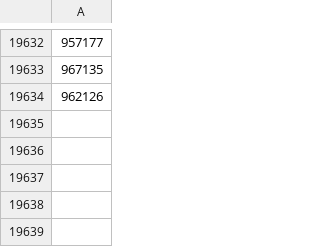
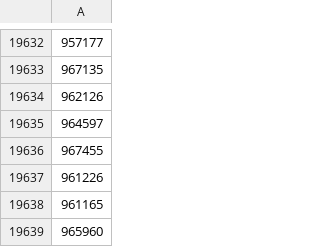
Before and after one commit to skyinthehand/smash_database, a CSV file: state/startgg/done.csv, drawn as a sheet; only a part is shown, gaps mark what is left out.

```diff
--- a/state/startgg/done.csv
+++ b/state/startgg/done.csv
@@ -19634 +19634,6 @@
 962126
+964597
+967455
+961226
+961165
+965960
```
Also changed, not shown: 25 other files.
